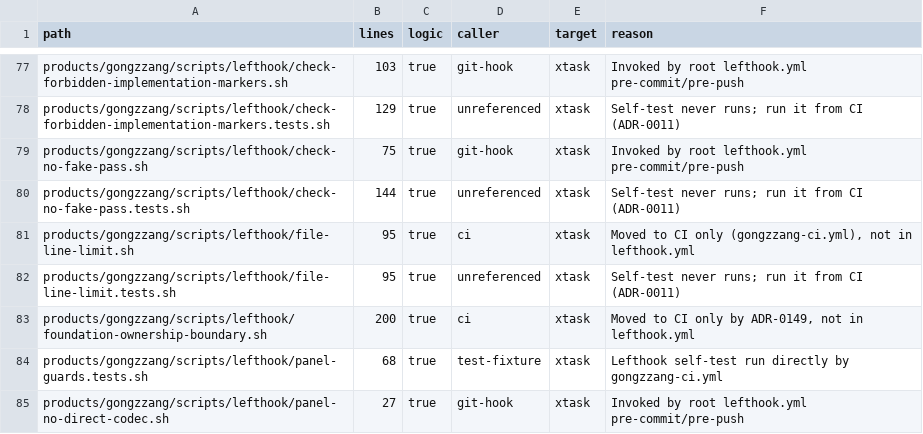
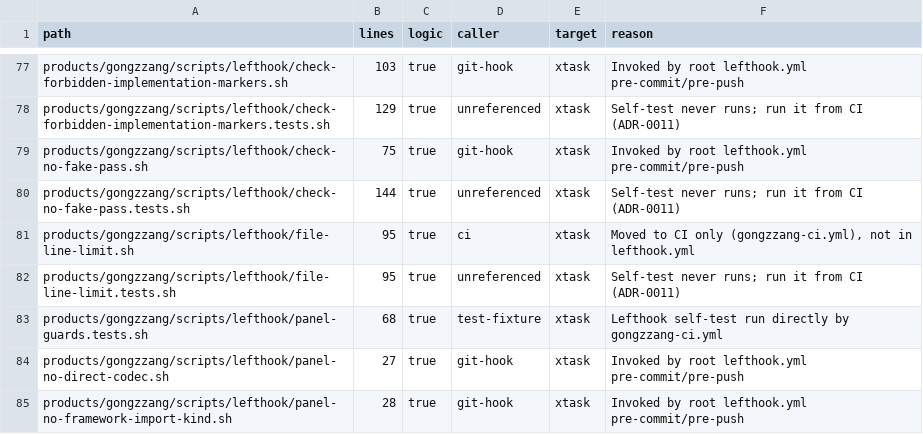
Before and after one commit to perfectory-inc/perfectory-public, a CSV file: docs/domain-stories/shell-inventory.csv, drawn as a sheet; only a part is shown, gaps mark what is left out; the shorter side is filled out with more unchanged rows.

```diff
--- a/docs/domain-stories/shell-inventory.csv
+++ b/docs/domain-stories/shell-inventory.csv
@@ -82,3 +82,2 @@ products/gongzzang/scripts/lefthook/file-line-limit.sh,95,true,ci,xtask,"Moved t
 products/gongzzang/scripts/lefthook/file-line-limit.tests.sh,95,true,unreferenced,xtask,Self-test never runs; run it from CI (ADR-0011)
-products/gongzzang/scripts/lefthook/foundation-ownership-boundary.sh,200,true,ci,xtask,"Moved to CI only by ADR-0149, not in lefthook.yml"
 products/gongzzang/scripts/lefthook/panel-guards.tests.sh,68,true,test-fixture,xtask,Lefthook self-test run directly by gongzzang-ci.yml
```
Also changed, not shown: 22 other files.
